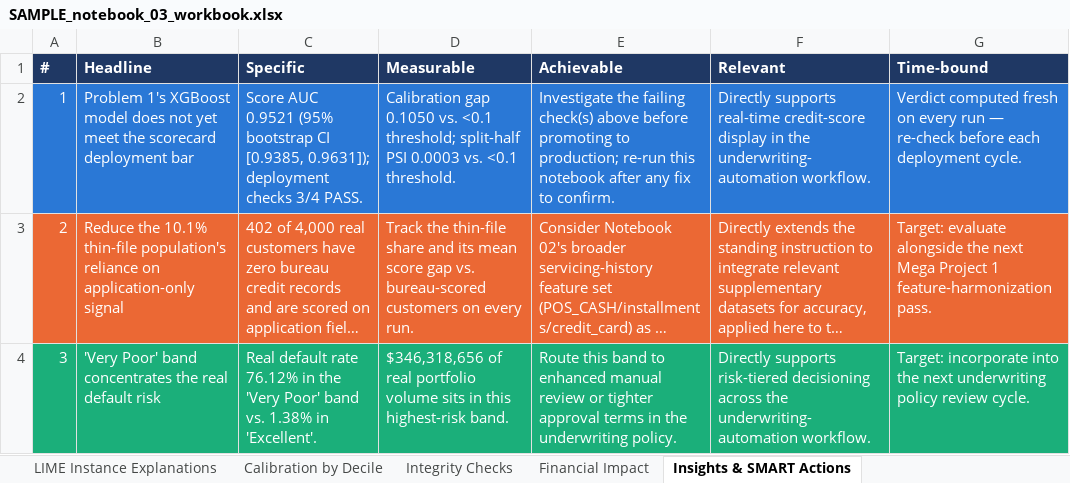
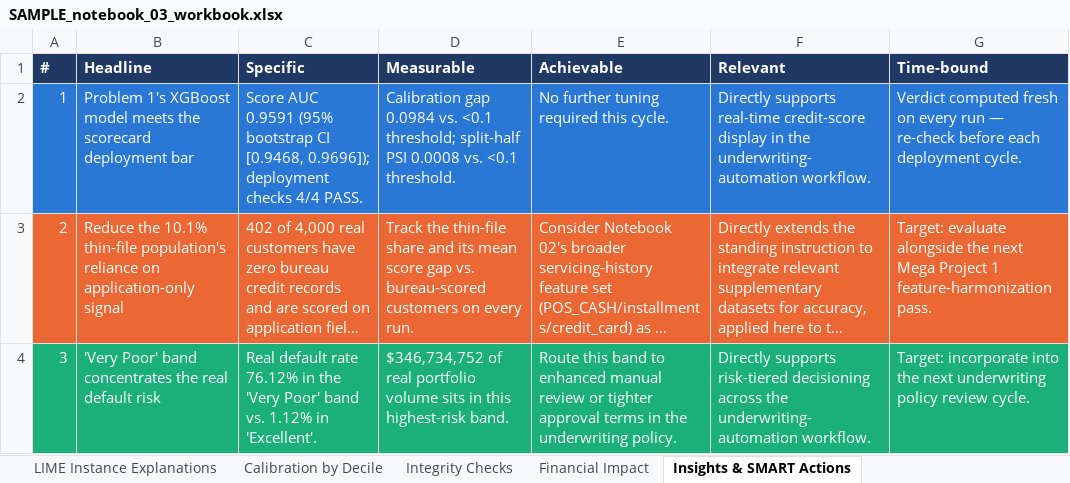
Before and after one commit to rnanda19/Home_Credit_RiskIQ_Enterprise_Suite, an Excel workbook: 01_mega_project_1_underwriting_approval/sample_reports/SAMPLE_notebook_03_workbook.xlsx, sheet Insights & SMART Actions, drawn as a sheet; long unchanged cells end in …; values as stored, in another font and other column widths than the file's, no borders; the diff names each change by its address in the sheet, - before the commit and + after, or states it on an @@ line.

```diff
--- a/01_mega_project_1_underwriting_approval/sample_reports/SAMPLE_notebook_03_workbook.xlsx (sheet Insights & SMART Actions)
+++ b/01_mega_project_1_underwriting_approval/sample_reports/SAMPLE_notebook_03_workbook.xlsx (sheet Insights & SMART Actions)
-B2 (Headline): …XGBoost model does not yet meet the scorecard…
+B2 (Headline): …XGBoost model meets the scorecard…
-C2 (Specific): Score AUC 0.9521 (95% bootstrap CI [0.9385, 0.9631]); deployment checks 3/4 PASS.
+C2 (Specific): Score AUC 0.9591 (95% bootstrap CI [0.9468, 0.9696]); deployment checks 4/4 PASS.
-D2 (Measurable): Calibration gap 0.1050 vs. <0.1 threshold; split-half PSI 0.0003 vs. <0.1…
+D2 (Measurable): Calibration gap 0.0984 vs. <0.1 threshold; split-half PSI 0.0008 vs. <0.1…
-E2 (Achievable): Investigate the failing check(s) above before promoting to production; re-run this notebook after any fix to confirm.
+E2 (Achievable): No further tuning required this cycle.
-C4 (Specific): …band vs. 1.38% in 'Excellent'.
+C4 (Specific): …band vs. 1.12% in 'Excellent'.
-D4 (Measurable): $346,318,656 of real…
+D4 (Measurable): $346,734,752 of real…
```
Also changed, not shown: sheet SHAP Feature Importance, sheet LIME Instance Explanations, sheet Calibration by Decile, sheet Band Validation, 01_mega_project_1_underwriting_approval/sample_reports/SAMPLE_mp1_executive_report.xlsx, 01_mega_project_1_underwriting_approval/sample_reports/SAMPLE_notebook_01_workbook.xlsx, 33 other files.
